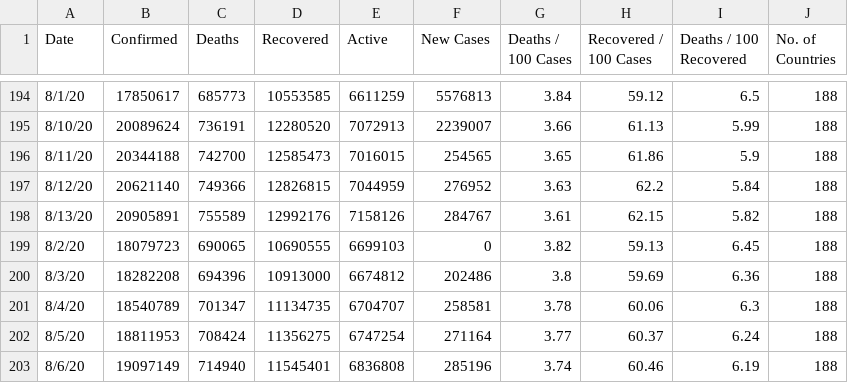
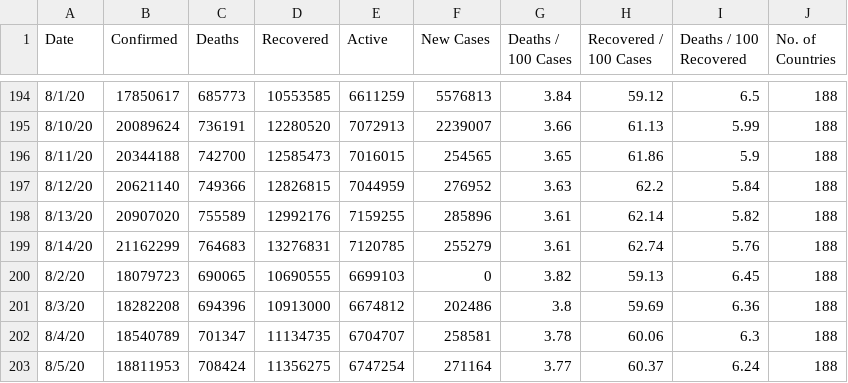
Before and after one commit to pallavi176/Covid-19-Preprocessed-Dataset, a CSV file: preprocessed/daywise.csv, drawn as a sheet; only a part is shown, gaps mark what is left out; the shorter side is filled out with more unchanged rows.

```diff
--- a/preprocessed/daywise.csv
+++ b/preprocessed/daywise.csv
@@ -197,3 +197,4 @@ Date,Confirmed,Deaths,Recovered,Active,New Cases,Deaths / 100 Cases,Recovered /
 8/12/20,20621140,749366,12826815,7044959,276952,3.63,62.2,5.84,188
-8/13/20,20905891,755589,12992176,7158126,284767,3.61,62.15,5.82,188
+8/13/20,20907020,755589,12992176,7159255,285896,3.61,62.14,5.82,188
+8/14/20,21162299,764683,13276831,7120785,255279,3.61,62.74,5.76,188
 8/2/20,18079723,690065,10690555,6699103,0,3.82,59.13,6.45,188
```
Also changed, not shown: preprocessed/countrywise.csv, 2 other files.
